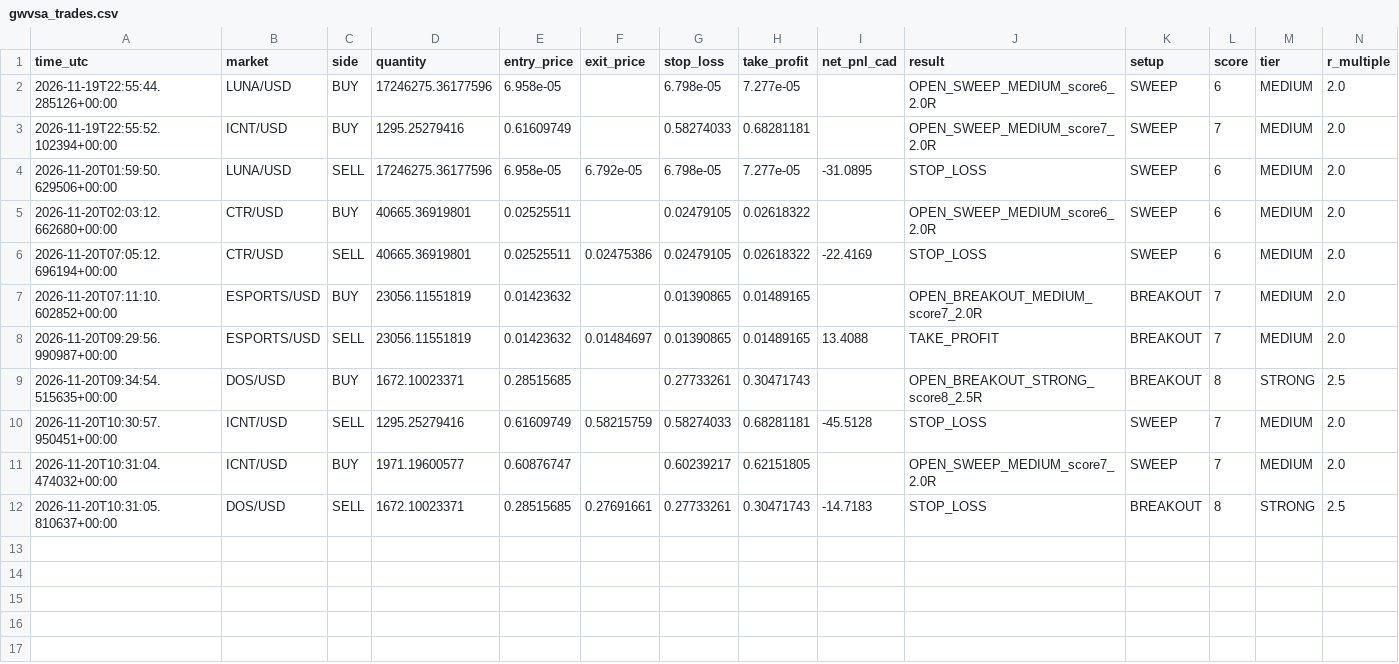
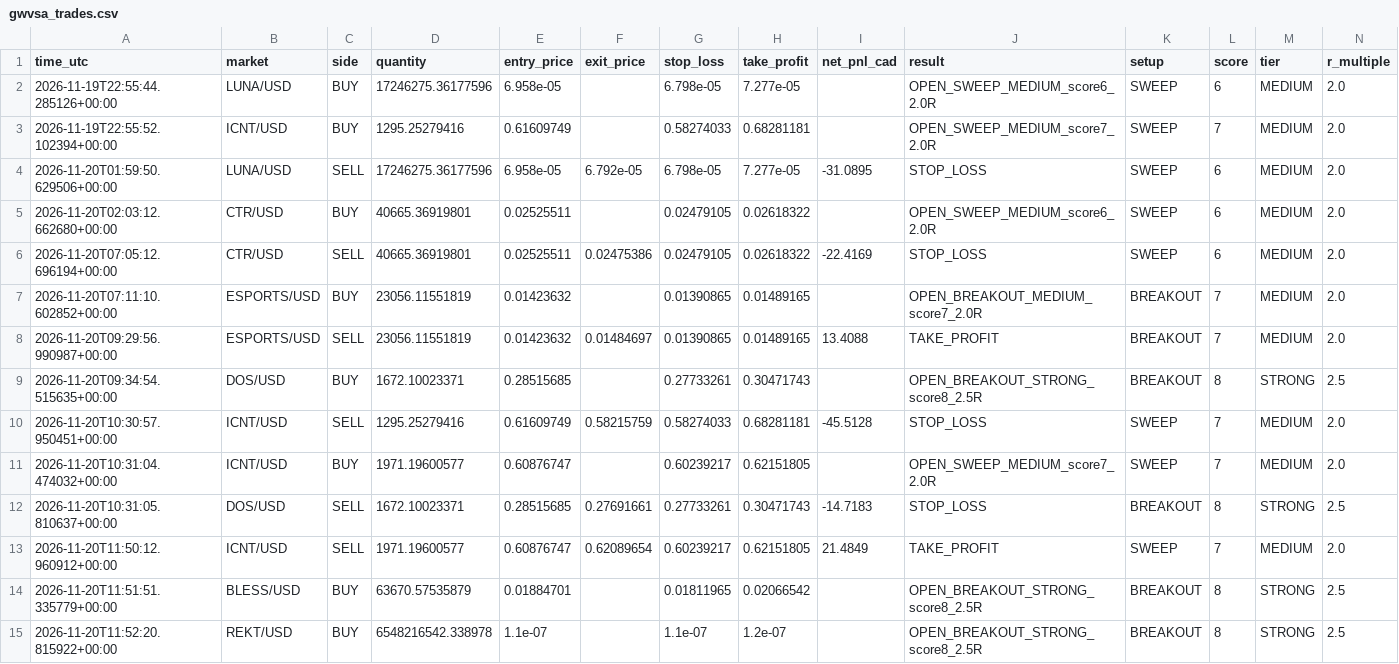
Before and after one commit to yuonayelchristian18/gwvsa-crypto-bot, a CSV file: gwvsa_trades.csv, drawn as a sheet; only a part is shown; rows hold the shown columns only; the diff names each change by its address in the sheet, - before the commit and + after, or states it on an @@ line.

```diff
--- a/gwvsa_trades.csv
+++ b/gwvsa_trades.csv
+row 13: 2026-11-20T11:50:12.960912+00:00 | ICNT/USD | SELL | 1971.19600577 | 0.60876747 | 0.62089654 | 0.60239217 | 0.62151805 | 21.4849 | TAKE_PROFIT | SWEEP | 7 | MEDIUM | 2.0
+row 14: 2026-11-20T11:51:51.335779+00:00 | BLESS/USD | BUY | 63670.57535879 | 0.01884701 |  | 0.01811965 | 0.02066542 |  | OPEN_BREAKOUT_STRONG_score8_2.5R | BREAKOUT | 8 | STRONG | 2.5
+row 15: 2026-11-20T11:52:20.815922+00:00 | REKT/USD | BUY | 6548216542.338978 | 1.1e-07 |  | 1.1e-07 | 1.2e-07 |  | OPEN_BREAKOUT_STRONG_score8_2.5R | BREAKOUT | 8 | STRONG | 2.5
```
Also changed, not shown: 1 other file.
